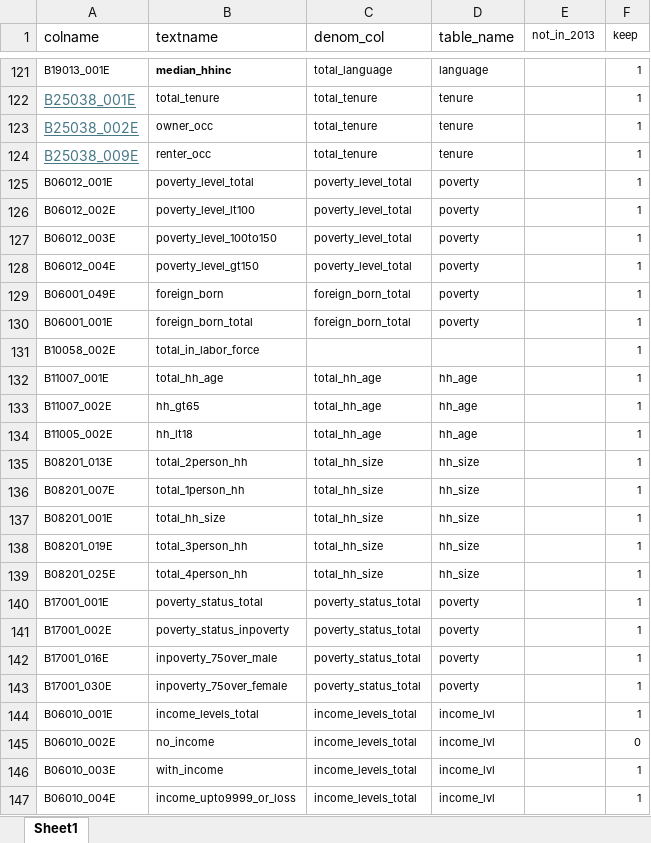
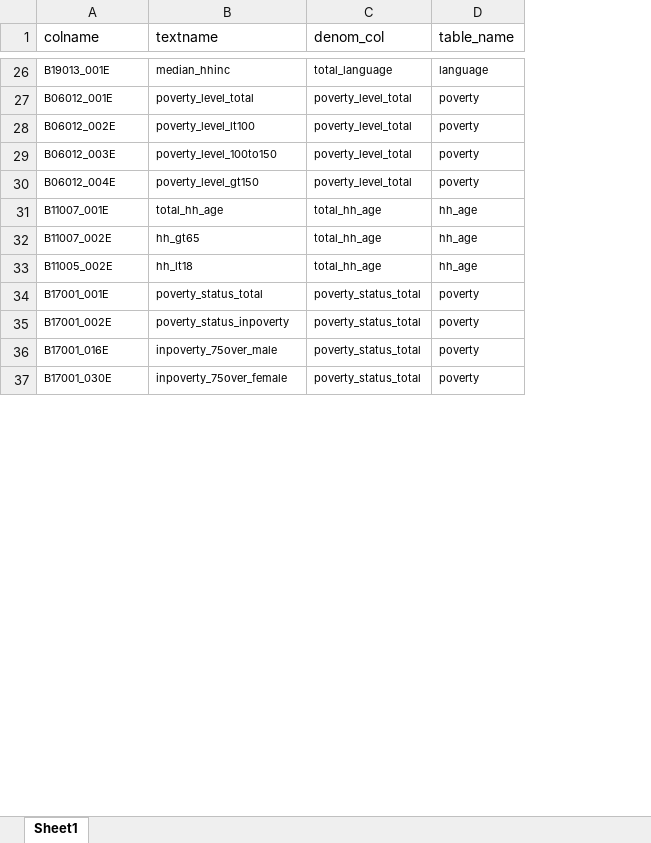
Before and after one commit to jennahgosciak/ScrutinizingIndexRiskAssessments, an Excel workbook: _docs/acs_dict.xlsx, sheet Sheet1, drawn as a sheet; only a part is shown, gaps mark what is left out; values as stored, in another font and other column widths than the file's, no borders; removed rows and columns are numbered as before the commit, all else as after; the diff covers the shown part only; the diff names each change by its address in the sheet, - before the commit and + after, or states it on an @@ line.

```diff
--- a/_docs/acs_dict.xlsx (sheet Sheet1)
+++ b/_docs/acs_dict.xlsx (sheet Sheet1)
-column E (not_in_2013), empty
-column F (keep), row 121: 1; rows 125-128: all 1; rows 132-134: all 1; rows 140-143: all 1
-B26 bold: on
+B26 bold: off
-row 122: B25038_001E | total_tenure | total_tenure | tenure |  | 1
-row 123: B25038_002E | owner_occ | total_tenure | tenure |  | 1
-row 124: B25038_009E | renter_occ | total_tenure | tenure |  | 1
-row 129: B06001_049E | foreign_born | foreign_born_total | poverty |  | 1
-row 130: B06001_001E | foreign_born_total | foreign_born_total | poverty |  | 1
-row 131: B10058_002E | total_in_labor_force |  |  |  | 1
-row 135: B08201_013E | total_2person_hh | total_hh_size | hh_size |  | 1
-row 136: B08201_007E | total_1person_hh | total_hh_size | hh_size |  | 1
-row 137: B08201_001E | total_hh_size | total_hh_size | hh_size |  | 1
-row 138: B08201_019E | total_3person_hh | total_hh_size | hh_size |  | 1
-row 139: B08201_025E | total_4person_hh | total_hh_size | hh_size |  | 1
-row 144: B06010_001E | income_levels_total | income_levels_total | income_lvl |  | 1
-row 145: B06010_002E | no_income | income_levels_total | income_lvl |  | 0
-row 146: B06010_003E | with_income | income_levels_total | income_lvl |  | 1
-row 147: B06010_004E | income_upto9999_or_loss | income_levels_total | income_lvl |  | 1
```
Also changed, not shown: 1 added row, 112 removed rows and 2 edited cells elsewhere in this sheet, 21 other files.
